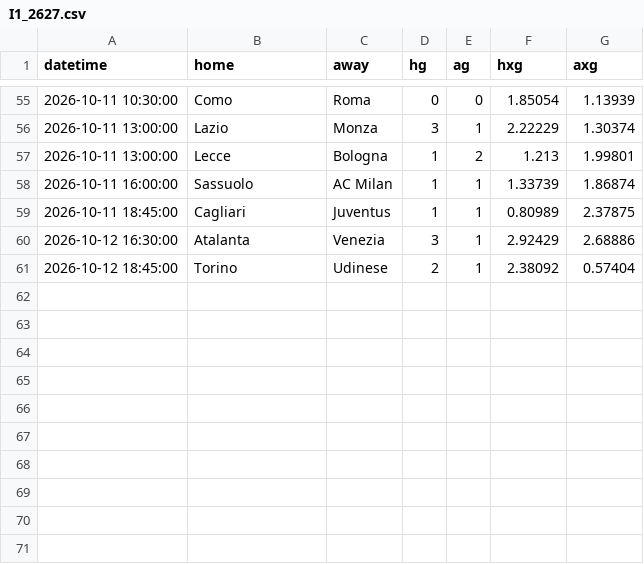
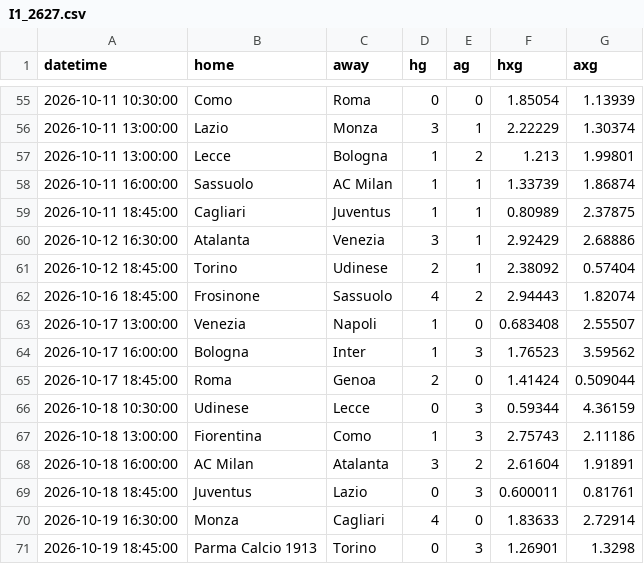
Before and after one commit to Armann13/valuebet, a CSV file: data/raw/xg/I1_2627.csv, drawn as a sheet; only a part is shown, gaps mark what is left out.

```diff
--- a/data/raw/xg/I1_2627.csv
+++ b/data/raw/xg/I1_2627.csv
@@ -61 +61,11 @@ datetime,home,away,hg,ag,hxg,axg
 2026-10-12 18:45:00,Torino,Udinese,2,1,2.38092,0.57404
+2026-10-16 18:45:00,Frosinone,Sassuolo,4,2,2.94443,1.82074
+2026-10-17 13:00:00,Venezia,Napoli,1,0,0.683408,2.55507
+2026-10-17 16:00:00,Bologna,Inter,1,3,1.76523,3.59562
+2026-10-17 18:45:00,Roma,Genoa,2,0,1.41424,0.509044
+2026-10-18 10:30:00,Udinese,Lecce,0,3,0.59344,4.36159
+2026-10-18 13:00:00,Fiorentina,Como,1,3,2.75743,2.11186
+2026-10-18 16:00:00,AC Milan,Atalanta,3,2,2.61604,1.91891
+2026-10-18 18:45:00,Juventus,Lazio,0,3,0.600011,0.81761
+2026-10-19 16:30:00,Monza,Cagliari,4,0,1.83633,2.72914
+2026-10-19 18:45:00,Parma Calcio 1913,Torino,0,3,1.26901,1.3298
```
Also changed, not shown: data/raw/milli/espn.csv, data/raw/xg/D1_2627.csv, 7 other files.
